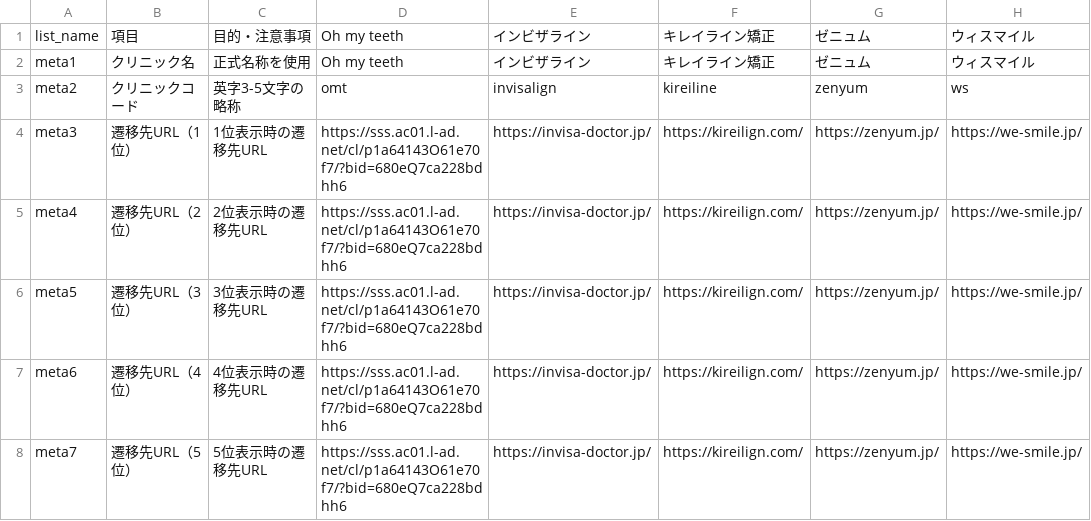
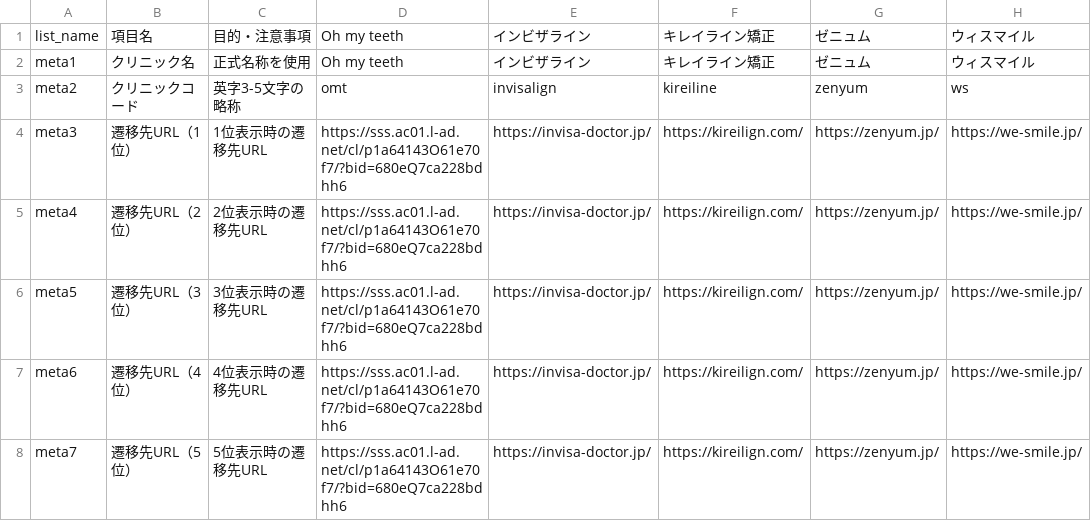
Before and after one commit to senjinholdings/GSA_Mouthpiece, a CSV file: mouthpiece001/data/clinic-texts.csv, drawn as a sheet; only a part is shown; the diff covers the shown part only; the diff names each change by its address in the sheet, - before the commit and + after, or states it on an @@ line.

```diff
--- a/mouthpiece001/data/clinic-texts.csv
+++ b/mouthpiece001/data/clinic-texts.csv
-B1: 項目
+B1: 項目名
```
Also changed, not shown: 35 edited cells elsewhere in this file, mouthpiece001/public/data/clinic-texts.csv, 16 other files.
